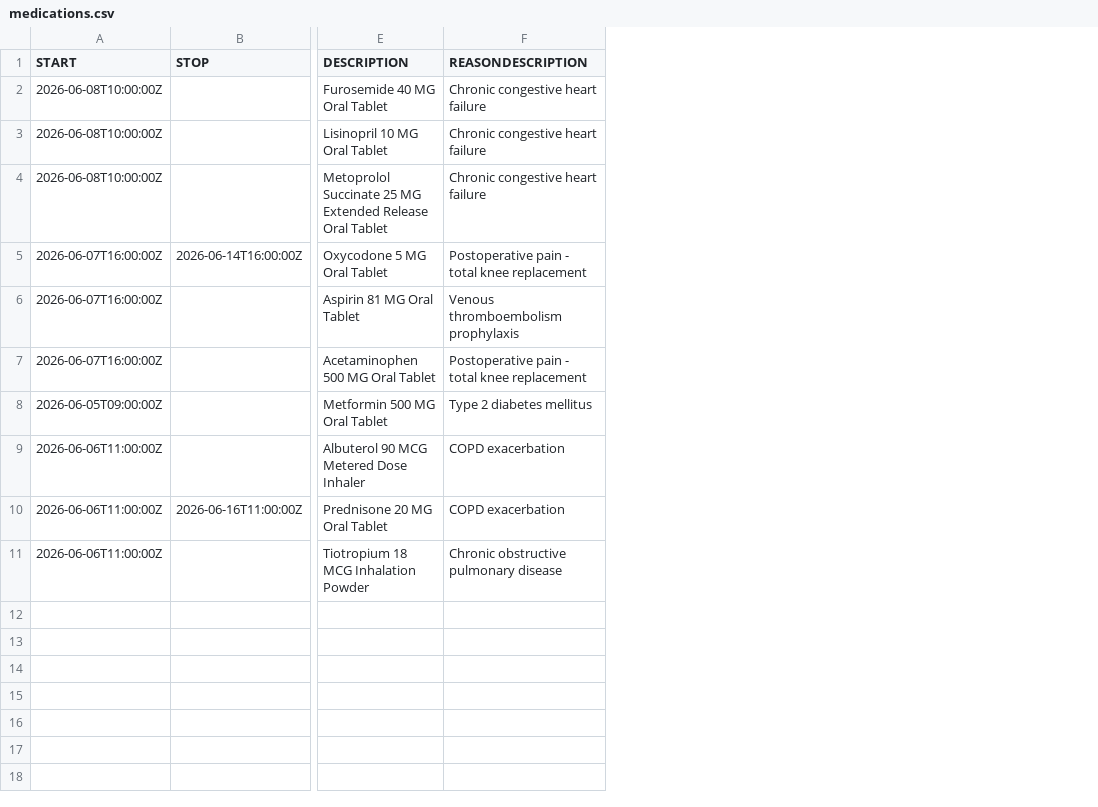
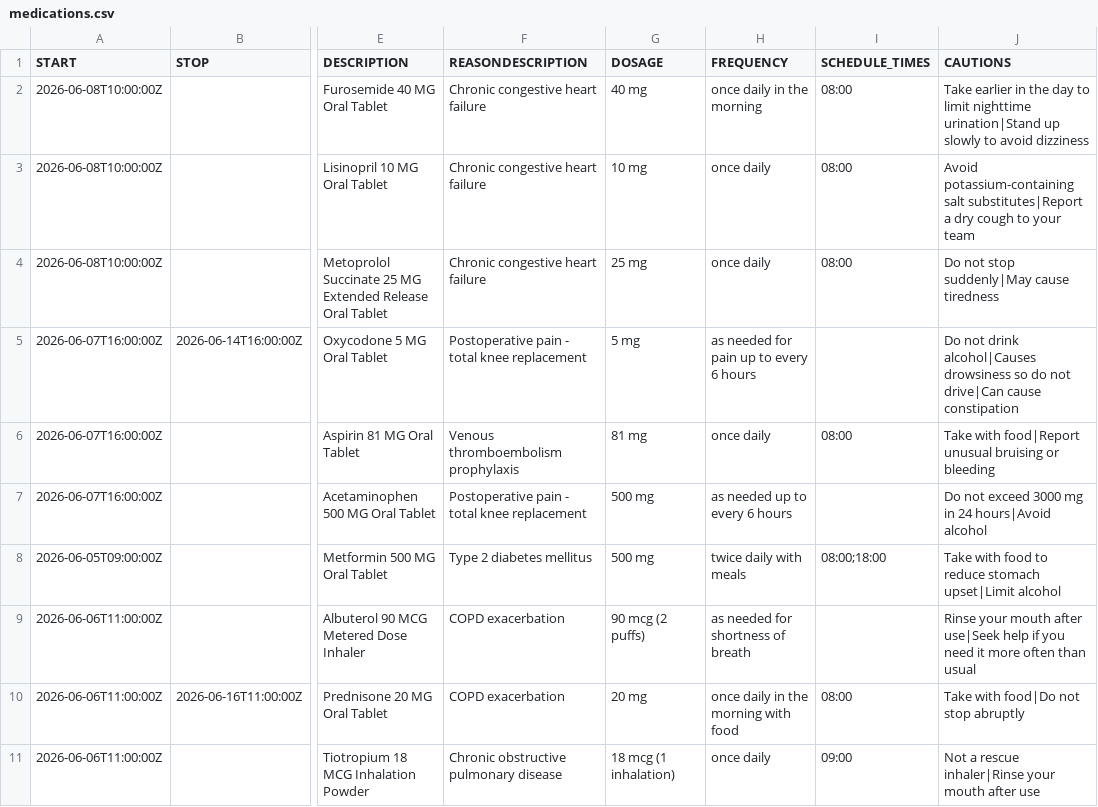
Before and after one commit to mahimairaja/rapid-agent-hackathon, a CSV file: backend/data/synthea/medications.csv, drawn as a sheet; only a part is shown, gaps mark what is left out; the diff names each change by its address in the sheet, - before the commit and + after, or states it on an @@ line.

Commit message:
feat(backend): seed medication dosage, schedule, and cautions
Add DOSAGE, FREQUENCY, SCHEDULE_TIMES (semicolon) and CAUTIONS (pipe) columns to
the demo medications and parse them in the seed (empty schedule_times means as
needed).

```diff
--- a/backend/data/synthea/medications.csv
+++ b/backend/data/synthea/medications.csv
+column G (DOSAGE), rows 2-11: 40 mg | 10 mg | 25 mg | 5 mg | 81 mg | 500 mg | 500 mg | 90 mcg (2 puffs) | 20 mg | 18 mcg (1 inhalation)
+column H (FREQUENCY), rows 2-11: once daily in the morning | once daily | once daily | as needed for pain up to every 6 hours | once daily | as needed up to every 6 hours | twice daily with meals | as needed for shortness of breath | once daily in the morning with food | once daily
+column I (SCHEDULE_TIMES), rows 2-11: 08:00 | 08:00 | 08:00 |  | 08:00 |  | 08:00;18:00 |  | 08:00 | 09:00
+column J (CAUTIONS), rows 2-11: Take earlier in the day to limit nighttime urination|Stand up slowly to avoid dizziness | Avoid potassium-containing salt substitutes|Report a dry cough to your team | Do not stop suddenly|May cause tiredness | Do not drink alcohol|Causes drowsiness so do not drive|Can cause constipation | Take with food|Report unusual bruising or bleeding | Do not exceed 3000 mg in 24 hours|Avoid alcohol | Take with food to reduce stomach upset|Limit alcohol | Rinse your mouth after use|Seek help if you need it more often than usual | Take with food|Do not stop abruptly | Not a rescue inhaler|Rinse your mouth after use
```
Also changed, not shown: 1 other file.
